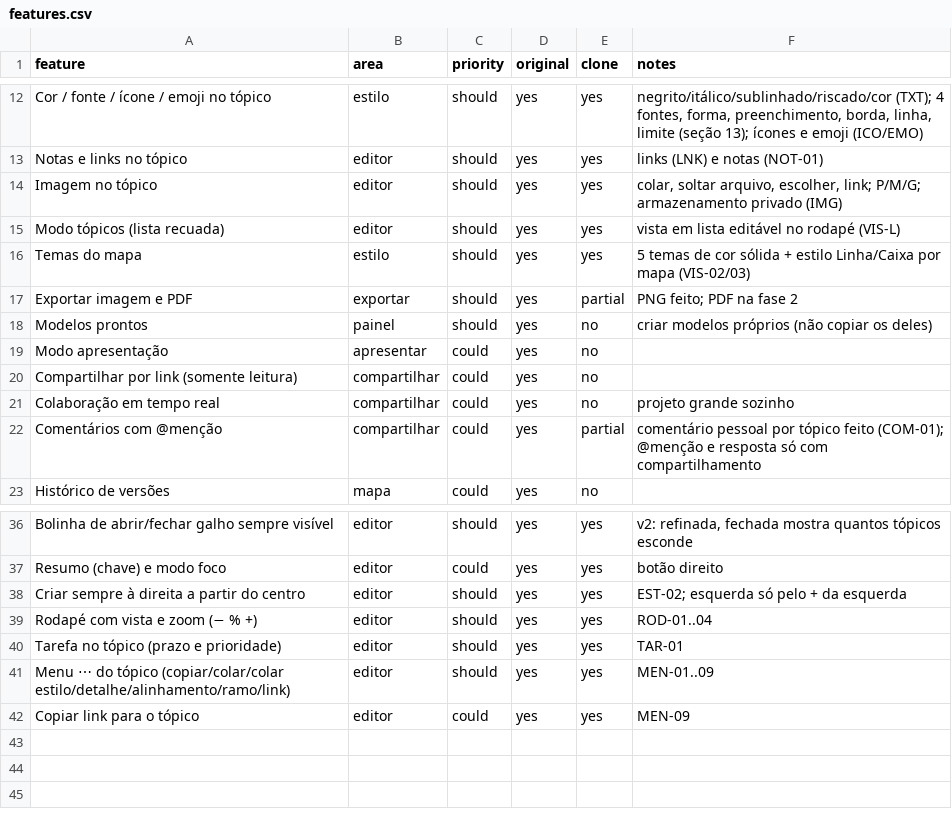
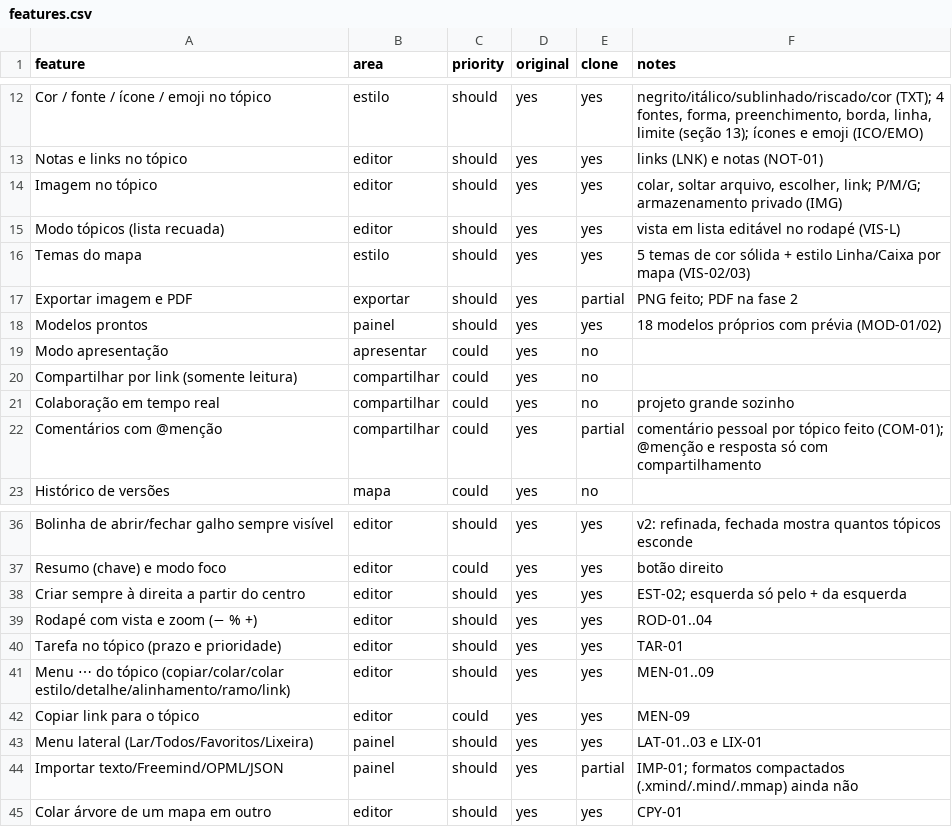
Before and after one commit to Adrianoprivo/site-direcional-midia, a CSV file: mind/docs/features.csv, drawn as a sheet; only a part is shown, gaps mark what is left out.

```diff
--- a/mind/docs/features.csv
+++ b/mind/docs/features.csv
@@ -17,3 +17,3 @@ Temas do mapa,estilo,should,yes,yes,5 temas de cor sólida + estilo Linha/Caixa
 Exportar imagem e PDF,exportar,should,yes,partial,PNG feito; PDF na fase 2
-Modelos prontos,painel,should,yes,no,criar modelos próprios (não copiar os deles)
+Modelos prontos,painel,should,yes,yes,18 modelos próprios com prévia (MOD-01/02)
 Modo apresentação,apresentar,could,yes,no,
@@ -42 +42,4 @@ Menu ⋯ do tópico (copiar/colar/colar estilo/detalhe/alinhamento/ramo/link),ed
 Copiar link para o tópico,editor,could,yes,yes,MEN-09
+Menu lateral (Lar/Todos/Favoritos/Lixeira),painel,should,yes,yes,LAT-01..03 e LIX-01
+Importar texto/Freemind/OPML/JSON,painel,should,yes,partial,IMP-01; formatos compactados (.xmind/.mind/.mmap) ainda não
+Colar árvore de um mapa em outro,editor,should,yes,yes,CPY-01
```
Also changed, not shown: 6 other files.
